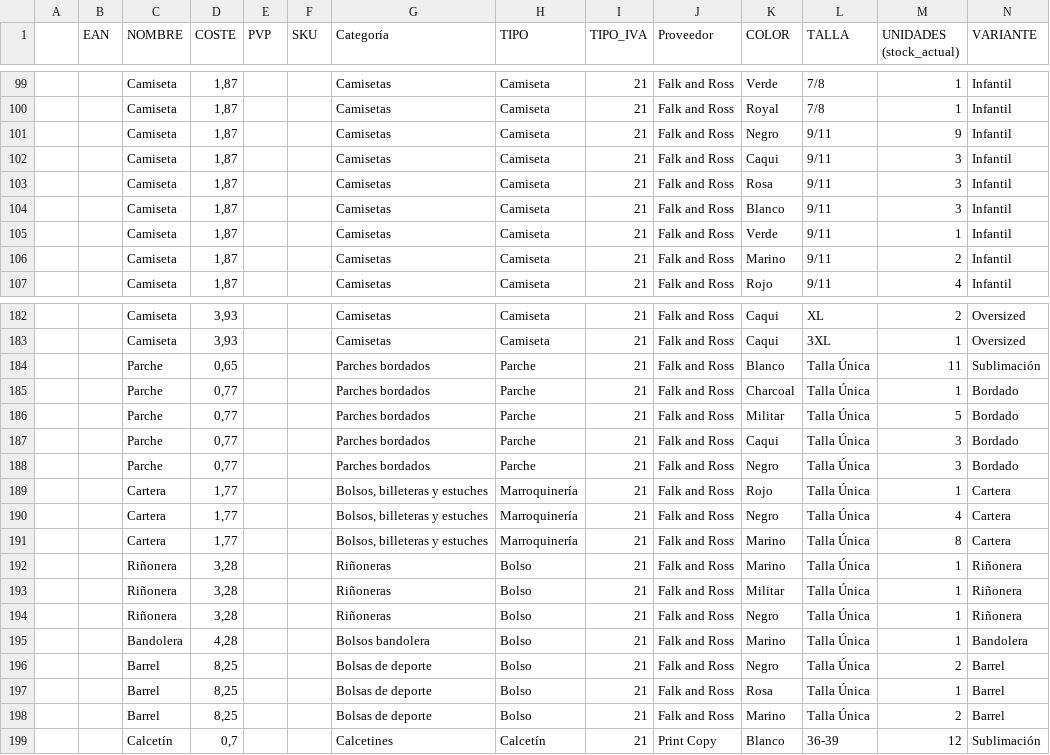
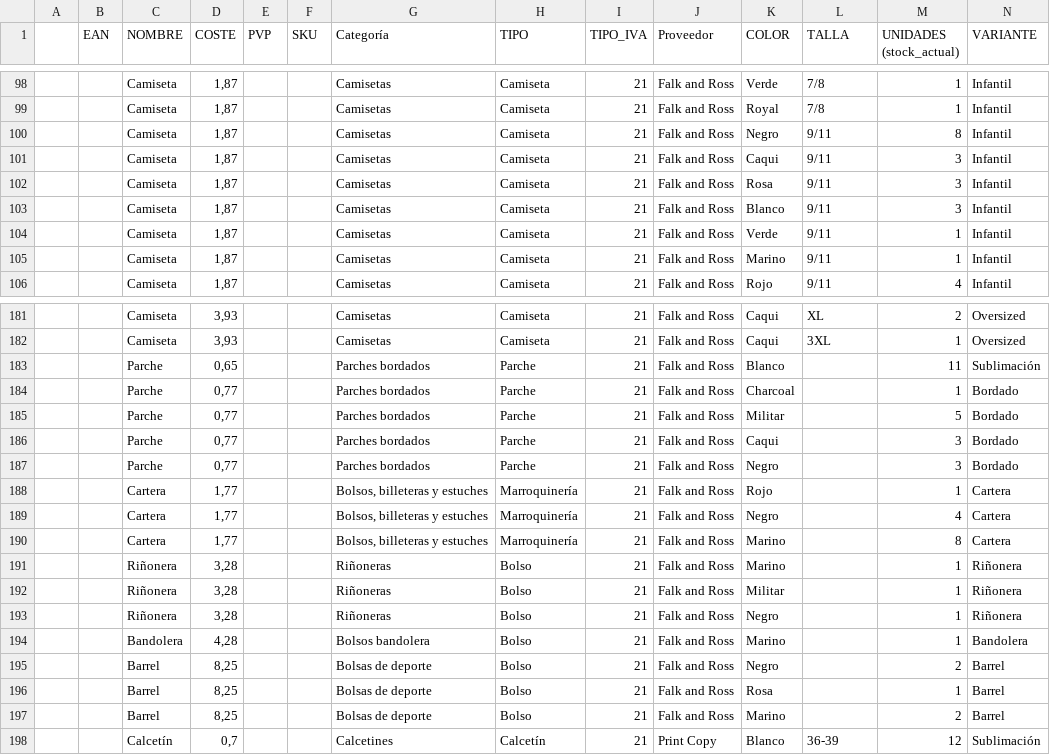
Before and after one commit to koolthingscmb/inventario-kool-tpv, a CSV file: inventario para subir tpv.csv, drawn as a sheet; only a part is shown, gaps mark what is left out; the diff covers the shown part only.

Commit message:
Fix producción: duplicación ítems, botón -1, y actualización stock TPV vinculaciones
- Evitar duplicación de ítems al navegar entre Cantidad y Resumen
- Añadir botón -1 para decrementar cantidad en vista Cantidad
- Corregir actualización de stock TPV para productos sin color/talla (láminas A4)
- Usar IS ? en lugar de = ? para manejar NULL correctamente en SQLite
- Implementar upsert manual para stock de diseños (ON CONFLICT no funciona con NULL)
- Mejorar búsqueda de vinculaciones TPV con sistema de prioridades y fallback
- Eliminar hardcodeos de valores por defecto (0, '')

```diff
--- a/inventario para subir tpv.csv
+++ b/inventario para subir tpv.csv
@@ -100,3 +99,3 @@
 ,,Camiseta,"1,87",,,Camisetas,Camiseta,21,Falk and Ross,Royal,7/8,1,Infantil
-,,Camiseta,"1,87",,,Camisetas,Camiseta,21,Falk and Ross,Negro,9/11,9,Infantil
+,,Camiseta,"1,87",,,Camisetas,Camiseta,21,Falk and Ross,Negro,9/11,8,Infantil
 ,,Camiseta,"1,87",,,Camisetas,Camiseta,21,Falk and Ross,Caqui,9/11,3,Infantil
@@ -105,3 +104,3 @@
 ,,Camiseta,"1,87",,,Camisetas,Camiseta,21,Falk and Ross,Verde,9/11,1,Infantil
-,,Camiseta,"1,87",,,Camisetas,Camiseta,21,Falk and Ross,Marino,9/11,2,Infantil
+,,Camiseta,"1,87",,,Camisetas,Camiseta,21,Falk and Ross,Marino,9/11,1,Infantil
 ,,Camiseta,"1,87",,,Camisetas,Camiseta,21,Falk and Ross,Rojo,9/11,4,Infantil
@@ -183,17 +182,17 @@
 ,,Camiseta,"3,93",,,Camisetas,Camiseta,21,Falk and Ross,Caqui,3XL,1,Oversized
-,,Parche,"0,65",,,Parches bordados,Parche,21,Falk and Ross,Blanco,Talla Única,11,Sublimación
-,,Parche,"0,77",,,Parches bordados,Parche,21,Falk and Ross,Charcoal,Talla Única,1,Bordado
-,,Parche,"0,77",,,Parches bordados,Parche,21,Falk and Ross,Militar,Talla Única,5,Bordado
-,,Parche,"0,77",,,Parches bordados,Parche,21,Falk and Ross,Caqui,Talla Única,3,Bordado
-,,Parche,"0,77",,,Parches bordados,Parche,21,Falk and Ross,Negro,Talla Única,3,Bordado
-,,Cartera,"1,77",,,"Bolsos, billeteras y estuches",Marroquinería,21,Falk and Ross,Rojo,Talla Única,1,Cartera
-,,Cartera,"1,77",,,"Bolsos, billeteras y estuches",Marroquinería,21,Falk and Ross,Negro,Talla Única,4,Cartera
-,,Cartera,"1,77",,,"Bolsos, billeteras y estuches",Marroquinería,21,Falk and Ross,Marino,Talla Única,8,Cartera
-,,Riñonera,"3,28",,,Riñoneras,Bolso,21,Falk and Ross,Marino,Talla Única,1,Riñonera
-,,Riñonera,"3,28",,,Riñoneras,Bolso,21,Falk and Ross,Militar,Talla Única,1,Riñonera
-,,Riñonera,"3,28",,,Riñoneras,Bolso,21,Falk and Ross,Negro,Talla Única,1,Riñonera
-,,Bandolera,"4,28",,,Bolsos bandolera,Bolso,21,Falk and Ross,Marino,Talla Única,1,Bandolera
-,,Barrel,"8,25",,,Bolsas de deporte,Bolso,21,Falk and Ross,Negro,Talla Única,2,Barrel
-,,Barrel,"8,25",,,Bolsas de deporte,Bolso,21,Falk and Ross,Rosa,Talla Única,1,Barrel
-,,Barrel,"8,25",,,Bolsas de deporte,Bolso,21,Falk and Ross,Marino,Talla Única,2,Barrel
+,,Parche,"0,65",,,Parches bordados,Parche,21,Falk and Ross,Blanco,,11,Sublimación
+,,Parche,"0,77",,,Parches bordados,Parche,21,Falk and Ross,Charcoal,,1,Bordado
+,,Parche,"0,77",,,Parches bordados,Parche,21,Falk and Ross,Militar,,5,Bordado
+,,Parche,"0,77",,,Parches bordados,Parche,21,Falk and Ross,Caqui,,3,Bordado
+,,Parche,"0,77",,,Parches bordados,Parche,21,Falk and Ross,Negro,,3,Bordado
+,,Cartera,"1,77",,,"Bolsos, billeteras y estuches",Marroquinería,21,Falk and Ross,Rojo,,1,Cartera
+,,Cartera,"1,77",,,"Bolsos, billeteras y estuches",Marroquinería,21,Falk and Ross,Negro,,4,Cartera
+,,Cartera,"1,77",,,"Bolsos, billeteras y estuches",Marroquinería,21,Falk and Ross,Marino,,8,Cartera
+,,Riñonera,"3,28",,,Riñoneras,Bolso,21,Falk and Ross,Marino,,1,Riñonera
+,,Riñonera,"3,28",,,Riñoneras,Bolso,21,Falk and Ross,Militar,,1,Riñonera
+,,Riñonera,"3,28",,,Riñoneras,Bolso,21,Falk and Ross,Negro,,1,Riñonera
+,,Bandolera,"4,28",,,Bolsos bandolera,Bolso,21,Falk and Ross,Marino,,1,Bandolera
+,,Barrel,"8,25",,,Bolsas de deporte,Bolso,21,Falk and Ross,Negro,,2,Barrel
+,,Barrel,"8,25",,,Bolsas de deporte,Bolso,21,Falk and Ross,Rosa,,1,Barrel
+,,Barrel,"8,25",,,Bolsas de deporte,Bolso,21,Falk and Ross,Marino,,2,Barrel
 ,,Calcetín,"0,7",,,Calcetines,Calcetín,21,Print Copy,Blanco,36-39,12,Sublimación
```
Also changed, not shown: 3 removed rows and 38 edited cells elsewhere in this file, 11 other files.
